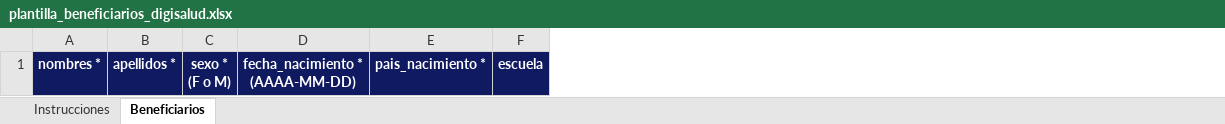
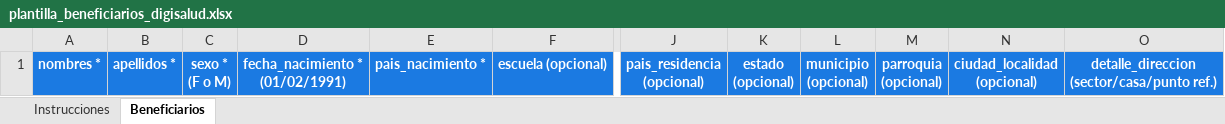
Before and after one commit to carla2412/digisalud_ve, an Excel workbook: public/assets/templates/plantilla_beneficiarios_digisalud.xlsx, sheet Beneficiarios, drawn as a sheet; only a part is shown, gaps mark what is left out; values as stored, in another font and other column widths than the file's, no borders; removed rows and columns are numbered as before the commit, all else as after; ↵ is a line break in a cell; the diff covers the shown part only; the diff names each change by its address in the sheet, - before the commit and + after, or states it on an @@ line.

```diff
--- a/public/assets/templates/plantilla_beneficiarios_digisalud.xlsx (sheet Beneficiarios)
+++ b/public/assets/templates/plantilla_beneficiarios_digisalud.xlsx (sheet Beneficiarios)
-column D, row 1: fecha_nacimiento * ↵ (AAAA-MM-DD)
+column D, row 1: fecha_nacimiento * ↵ (01/02/1991)
-column F, row 1: escuela
+column F, row 1: escuela (opcional)
+column J, row 1: pais_residencia ↵ (opcional)
+column K, row 1: estado ↵ (opcional)
+column L, row 1: municipio ↵ (opcional)
+column M, row 1: parroquia ↵ (opcional)
+column N, row 1: ciudad_localidad ↵ (opcional)
+column O, row 1: detalle_direccion ↵ (sector/casa/punto ref.)
-A1:C1 fill: #101A61
+A1:C1 fill: #1B7AE2
-E1 fill: #101A61
+E1 fill: #1B7AE2
```
Also changed, not shown: cell formats elsewhere in this sheet, sheet Instrucciones, 38 other files.
